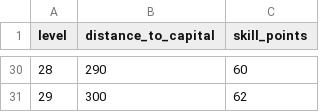
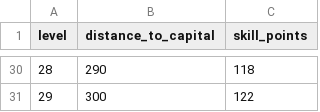
Before and after one commit to emilioparker/gaia_game_server, a CSV file: game_server/definitions/mob_progression.csv, drawn as a sheet; only a part is shown, gaps mark what is left out; the diff covers the shown part only.

```diff
--- a/game_server/definitions/mob_progression.csv
+++ b/game_server/definitions/mob_progression.csv
@@ -30,2 +30,2 @@ level,distance_to_capital,skill_points
-28,290,60
-29,300,62
+28,290,118
+29,300,122
```
Also changed, not shown: 27 edited cells elsewhere in this file.
